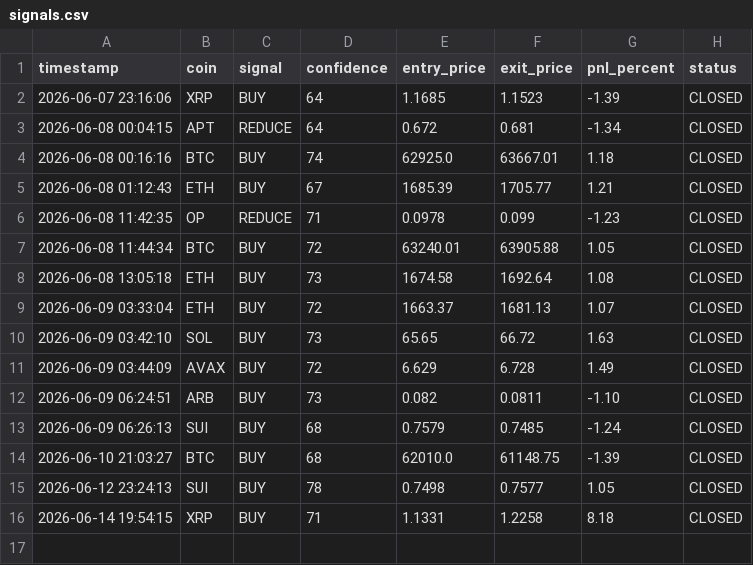
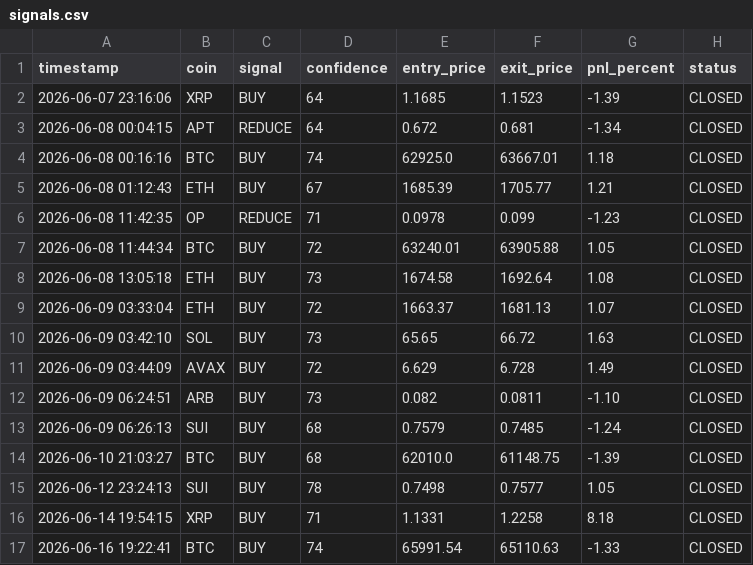
Before and after one commit to chyokore/AlphaLensAI, a CSV file: signals.csv, drawn as a sheet.

```diff
--- a/signals.csv
+++ b/signals.csv
@@ -16 +16,2 @@ timestamp,coin,signal,confidence,entry_price,exit_price,pnl_percent,status
 2026-06-14 19:54:15,XRP,BUY,71,1.1331,1.2258,8.18,CLOSED
+2026-06-16 19:22:41,BTC,BUY,74,65991.54,65110.63,-1.33,CLOSED
```
Also changed, not shown: 6 other files.
